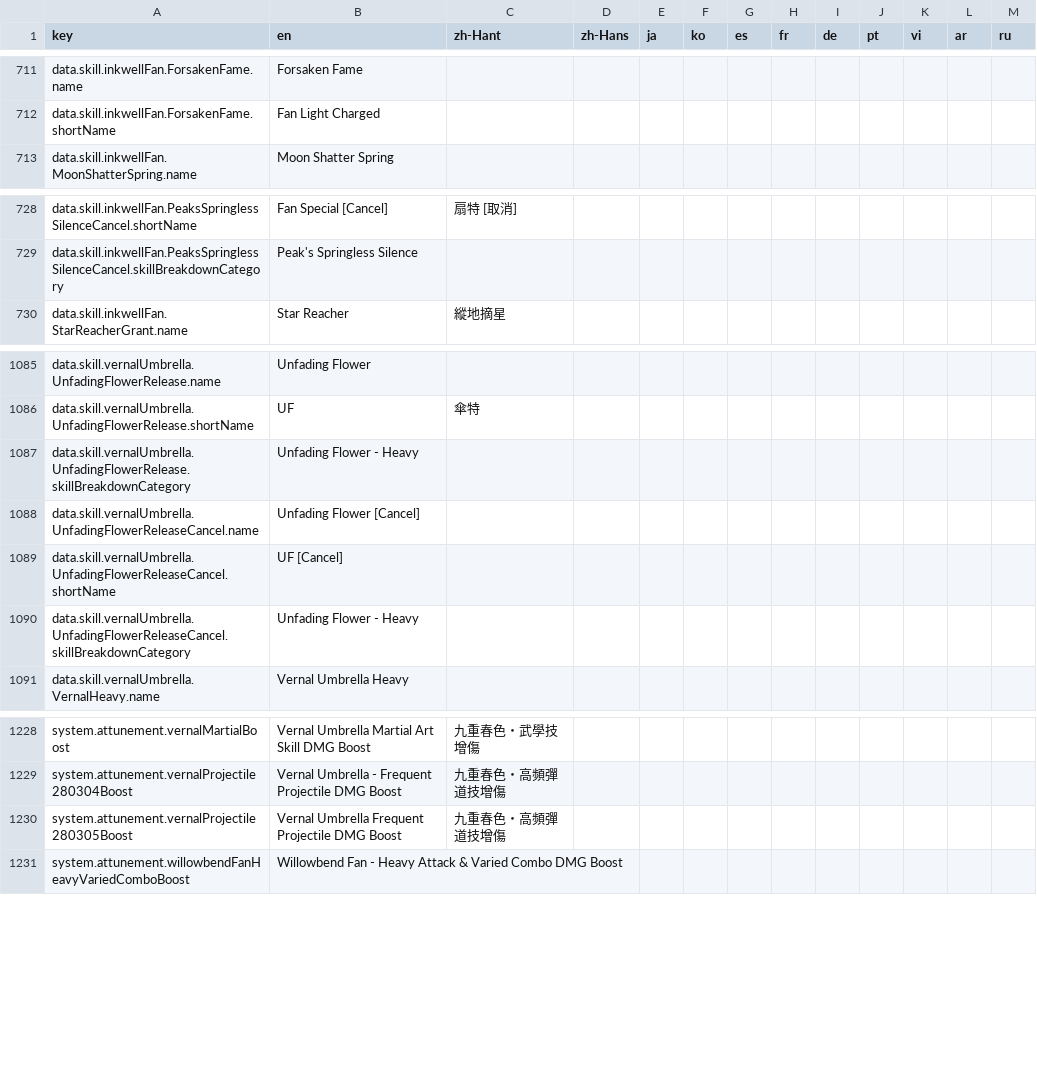
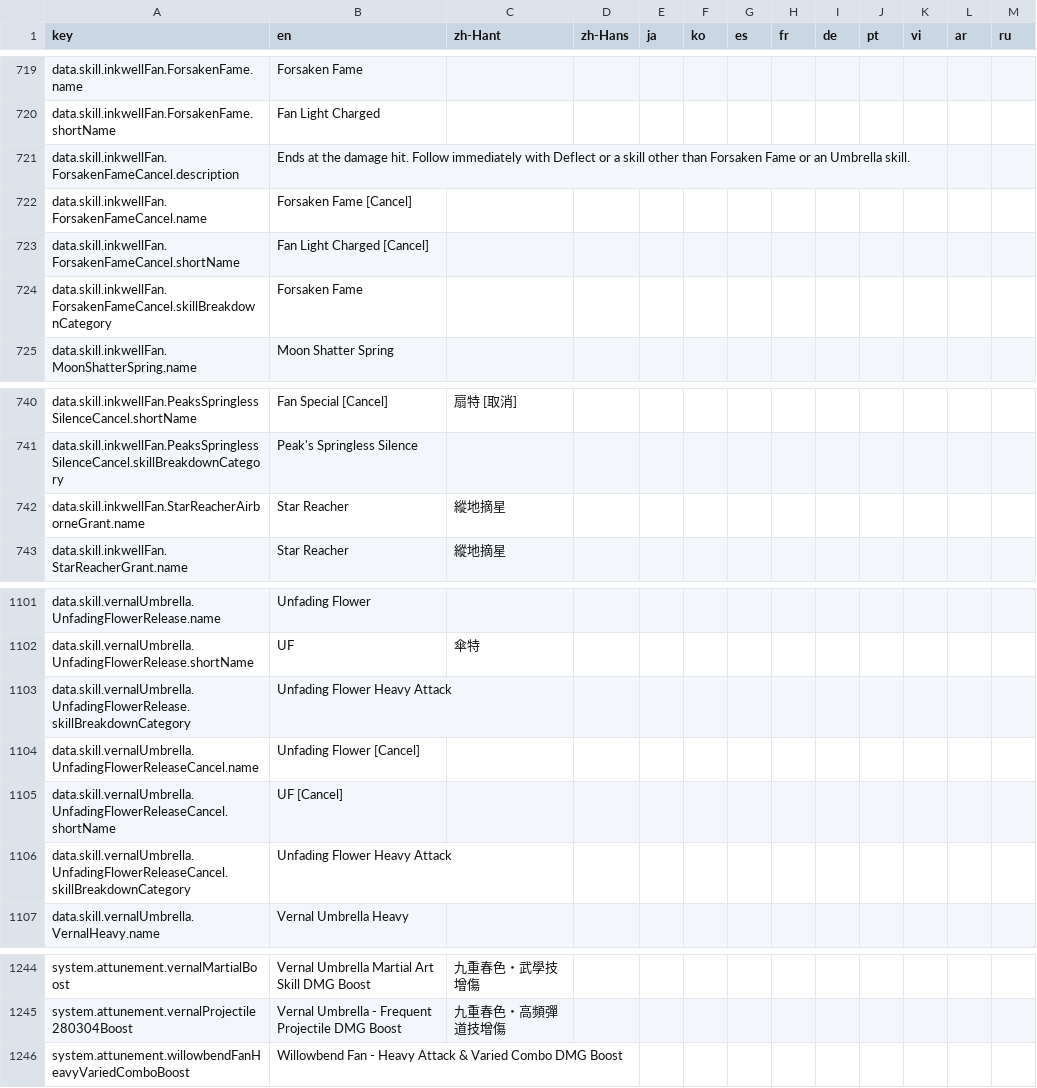
Before and after one commit to greydust/where-builds-meet, a CSV file: locales/translations.csv, drawn as a sheet; only a part is shown, gaps mark what is left out; the diff covers the shown part only.

Commit message:
Refine Jade rotations and builds and accept their DPS baselines.
Use legal cancel chains and resource-aware fillers while preserving buff coverage and final exhaustion timing. Consolidate the duplicate projectile attunement without losing saved values.

```diff
--- a/locales/translations.csv
+++ b/locales/translations.csv
@@ -712,2 +720,6 @@ data.skill.inkwellFan.ForsakenFame.name,Forsaken Fame,,,,,,,,,,,
 data.skill.inkwellFan.ForsakenFame.shortName,Fan Light Charged,,,,,,,,,,,
+data.skill.inkwellFan.ForsakenFameCancel.description,Ends at the damage hit. Follow immediately with Deflect or a skill other than Forsaken Fame or an Umbrella skill.,,,,,,,,,,,
+data.skill.inkwellFan.ForsakenFameCancel.name,Forsaken Fame [Cancel],,,,,,,,,,,
+data.skill.inkwellFan.ForsakenFameCancel.shortName,Fan Light Charged [Cancel],,,,,,,,,,,
+data.skill.inkwellFan.ForsakenFameCancel.skillBreakdownCategory,Forsaken Fame,,,,,,,,,,,
 data.skill.inkwellFan.MoonShatterSpring.name,Moon Shatter Spring,,,,,,,,,,,
@@ -729,2 +741,3 @@ data.skill.inkwellFan.PeaksSpringlessSilenceCancel.shortName,Fan Special [Cancel
 data.skill.inkwellFan.PeaksSpringlessSilenceCancel.skillBreakdownCategory,Peak's Springless Silence,,,,,,,,,,,
+data.skill.inkwellFan.StarReacherAirborneGrant.name,Star Reacher,縱地摘星,,,,,,,,,,
 data.skill.inkwellFan.StarReacherGrant.name,Star Reacher,縱地摘星,,,,,,,,,,
@@ -1086,6 +1102,6 @@ data.skill.vernalUmbrella.UnfadingFlowerRelease.name,Unfading Flower,,,,,,,,,,,
 data.skill.vernalUmbrella.UnfadingFlowerRelease.shortName,UF,傘特,,,,,,,,,,
-data.skill.vernalUmbrella.UnfadingFlowerRelease.skillBreakdownCategory,Unfading Flower - Heavy,,,,,,,,,,,
+data.skill.vernalUmbrella.UnfadingFlowerRelease.skillBreakdownCategory,Unfading Flower Heavy Attack,,,,,,,,,,,
 data.skill.vernalUmbrella.UnfadingFlowerReleaseCancel.name,Unfading Flower [Cancel],,,,,,,,,,,
 data.skill.vernalUmbrella.UnfadingFlowerReleaseCancel.shortName,UF [Cancel],,,,,,,,,,,
-data.skill.vernalUmbrella.UnfadingFlowerReleaseCancel.skillBreakdownCategory,Unfading Flower - Heavy,,,,,,,,,,,
+data.skill.vernalUmbrella.UnfadingFlowerReleaseCancel.skillBreakdownCategory,Unfading Flower Heavy Attack,,,,,,,,,,,
 data.skill.vernalUmbrella.VernalHeavy.name,Vernal Umbrella Heavy,,,,,,,,,,,
@@ -1229,3 +1245,2 @@ system.attunement.vernalMartialBoost,Vernal Umbrella Martial Art Skill DMG Boost
 system.attunement.vernalProjectile280304Boost,Vernal Umbrella - Frequent Projectile DMG Boost,九重春色・高頻彈道技增傷,,,,,,,,,,
-system.attunement.vernalProjectile280305Boost,Vernal Umbrella Frequent Projectile DMG Boost,九重春色・高頻彈道技增傷,,,,,,,,,,
 system.attunement.willowbendFanHeavyVariedComboBoost,Willowbend Fan - Heavy Attack & Varied Combo DMG Boost,,,,,,,,,,,
```
Also changed, not shown: 11 added rows and 6 edited cells elsewhere in this file, 40 other files.
